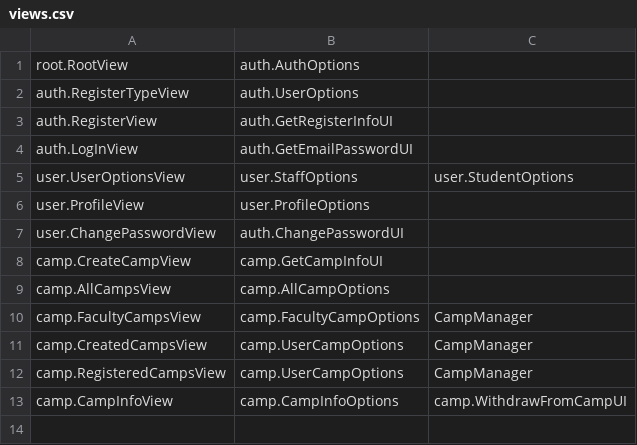
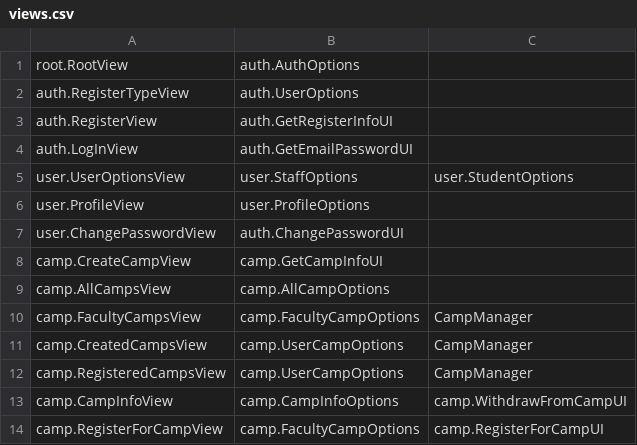
Before and after one commit to tohkarle/SC2002-KarLe-Assignment, a CSV file: cams/data/views.csv, drawn as a sheet; the diff names each change by its address in the sheet, - before the commit and + after, or states it on an @@ line.

```diff
--- a/cams/data/views.csv
+++ b/cams/data/views.csv
+row 14: camp.RegisterForCampView | camp.FacultyCampOptions | camp.RegisterForCampUI
```
Also changed, not shown: cams/data/dependencies.csv, 43 other files.
